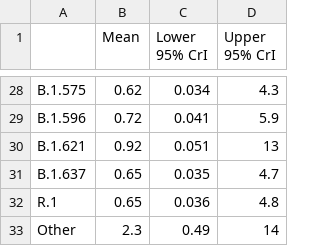
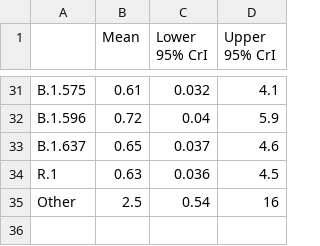
Before and after one commit to sherrillmix/longitudinalLineages, a CSV file: exampleOut/sDropEnrichment.csv, drawn as a sheet; only a part is shown, gaps mark what is left out; removed rows and columns are numbered as before the commit, all else as after; the diff covers the shown part only; the diff names each change by its address in the sheet, - before the commit and + after, or states it on an @@ line.

```diff
--- a/exampleOut/sDropEnrichment.csv
+++ b/exampleOut/sDropEnrichment.csv
-B31 (Mean): 0.62
+B31 (Mean): 0.61
-C31 (Lower 95% CrI): 0.034
+C31 (Lower 95% CrI): 0.032
-D31 (Upper 95% CrI): 4.3
+D31 (Upper 95% CrI): 4.1
-C32 (Lower 95% CrI): 0.041
+C32 (Lower 95% CrI): 0.04
-row 30: B.1.621 | 0.92 | 0.051 | 13
-C33 (Lower 95% CrI): 0.035
+C33 (Lower 95% CrI): 0.037
-D33 (Upper 95% CrI): 4.7
+D33 (Upper 95% CrI): 4.6
-B34 (Mean): 0.65
+B34 (Mean): 0.63
-D34 (Upper 95% CrI): 4.8
+D34 (Upper 95% CrI): 4.5
-B35 (Mean): 2.3
+B35 (Mean): 2.5
-C35 (Lower 95% CrI): 0.49
+C35 (Lower 95% CrI): 0.54
-D35 (Upper 95% CrI): 14
+D35 (Upper 95% CrI): 16
```
Also changed, not shown: 3 added rows and 60 edited cells elsewhere in this file, exampleOut/vaccineEnrichment.csv, 12 other files.
